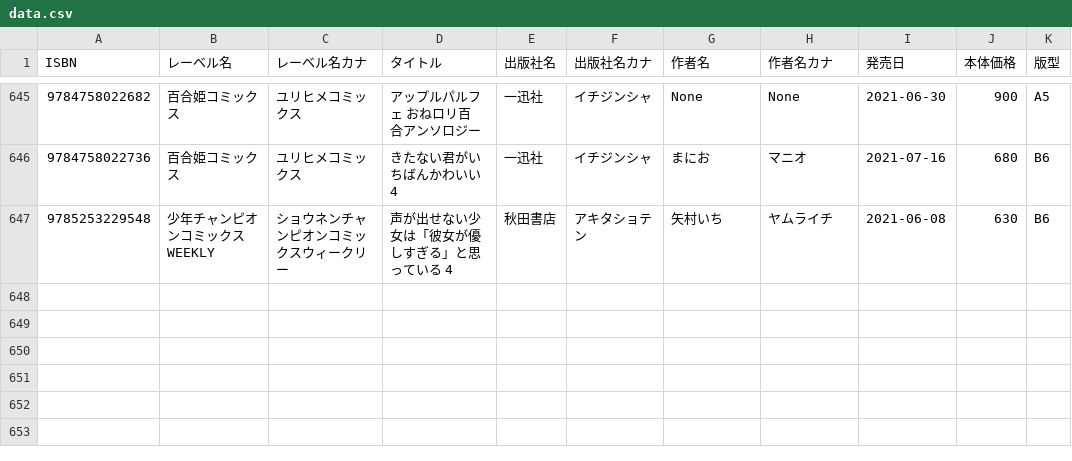
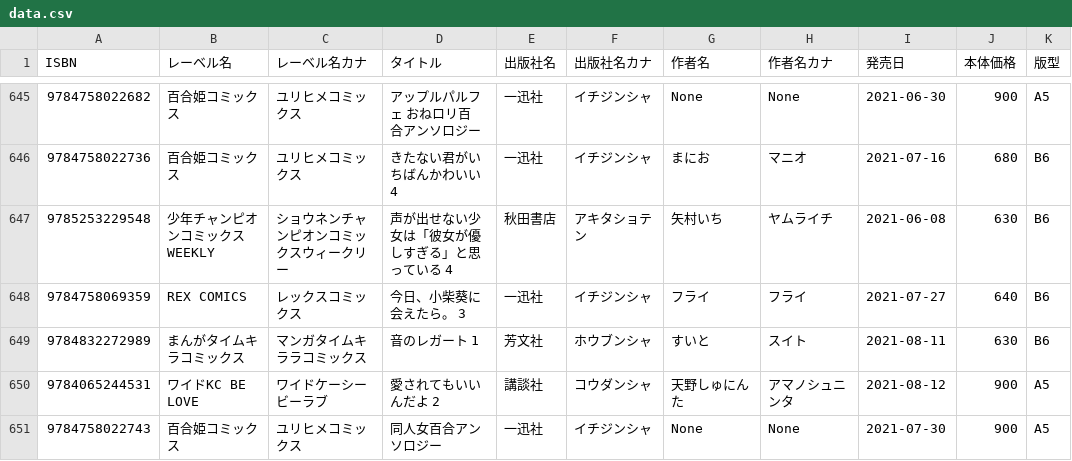
Before and after one commit to mitsuemon/lily-comics, a CSV file: data.csv, drawn as a sheet; only a part is shown, gaps mark what is left out.

Commit message:
[add] 買った本の追加
以下の漫画を追加
- 今日、小柴葵に会えたら。 3
- 音のレガート 1
- 愛されてもいいんだよ 2
- 同人女百合アンソロジー

```diff
--- a/data.csv
+++ b/data.csv
@@ -647 +647,5 @@ ISBN,レーベル名,レーベル名カナ,タイトル,出版社名,出版社
 9785253229548,少年チャンピオンコミックスWEEKLY,ショウネンチャンピオンコミックスウィークリー,声が出せない少女は「彼女が優しすぎる」と思っている 4,秋田書店,アキタショテン,矢村いち,ヤムライチ,2021-06-08,630,B6
+9784758069359,REX COMICS,レックスコミックス,今日、小柴葵に会えたら。 3,一迅社,イチジンシャ,フライ,フライ,2021-07-27,640,B6
+9784832272989,まんがタイムキラコミックス,マンガタイムキララコミックス,音のレガート 1,芳文社,ホウブンシャ,すいと,スイト,2021-08-11,630,B6
+9784065244531,ワイドKC BE LOVE,ワイドケーシービーラブ,愛されてもいいんだよ 2,講談社,コウダンシャ,天野しゅにんた,アマノシュニンタ,2021-08-12,900,A5
+9784758022743,百合姫コミックス,ユリヒメコミックス,同人女百合アンソロジー,一迅社,イチジンシャ,None,None,2021-07-30,900,A5
```
